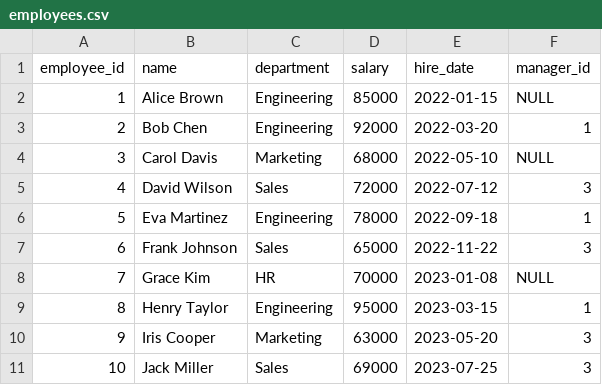
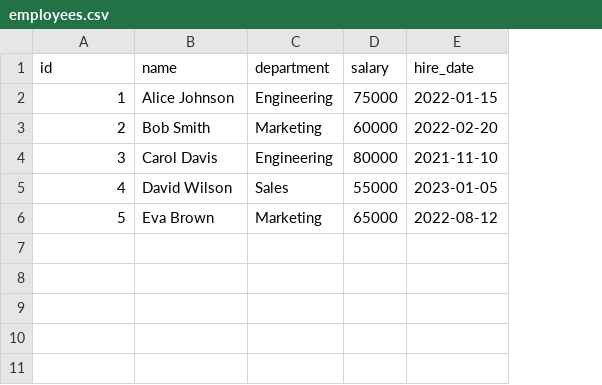
Before and after one commit to Vitor-labs/text2sql_w_mcp, a CSV file: data/raw/employees.csv, drawn as a sheet; removed rows and columns are numbered as before the commit, all else as after; the diff names each change by its address in the sheet, - before the commit and + after, or states it on an @@ line.

```diff
--- a/data/raw/employees.csv
+++ b/data/raw/employees.csv
-column F (manager_id), row 2: NULL; rows 4-5: NULL | 3
@@ column A (id) renumbered in row 1 @@
-B2 (name): Alice Brown
+B2 (name): Alice Johnson
-D2 (salary): 85000
+D2 (salary): 75000
-row 3: 2 | Bob Chen | Engineering | 92000 | 2022-03-20 | 1
+row 3: 2 | Bob Smith | Marketing | 60000 | 2022-02-20
-C4 (department): Marketing
+C4 (department): Engineering
-D4 (salary): 68000
+D4 (salary): 80000
-E4 (hire_date): 2022-05-10
+E4 (hire_date): 2021-11-10
-D5 (salary): 72000
+D5 (salary): 55000
-E5 (hire_date): 2022-07-12
+E5 (hire_date): 2023-01-05
-row 6: 5 | Eva Martinez | Engineering | 78000 | 2022-09-18 | 1
-row 7: 6 | Frank Johnson | Sales | 65000 | 2022-11-22 | 3
-row 8: 7 | Grace Kim | HR | 70000 | 2023-01-08 | NULL
-row 9: 8 | Henry Taylor | Engineering | 95000 | 2023-03-15 | 1
-row 10: 9 | Iris Cooper | Marketing | 63000 | 2023-05-20 | 3
-row 11: 10 | Jack Miller | Sales | 69000 | 2023-07-25 | 3
+row 6: 5 | Eva Brown | Marketing | 65000 | 2022-08-12
```
Also changed, not shown: data/raw/customers.csv, data/raw/orders.csv, 20 other files.
